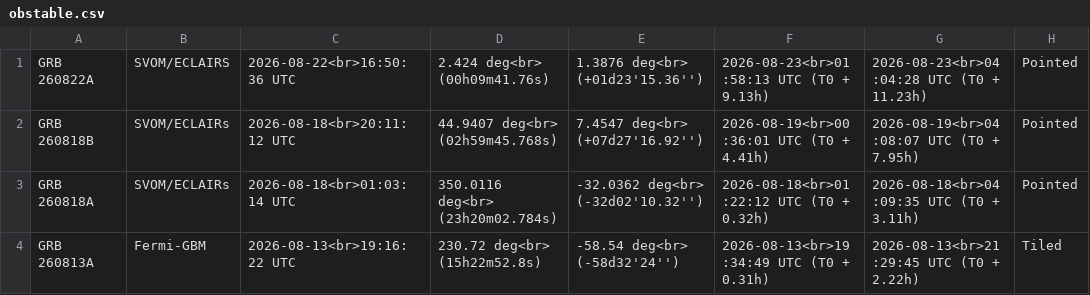
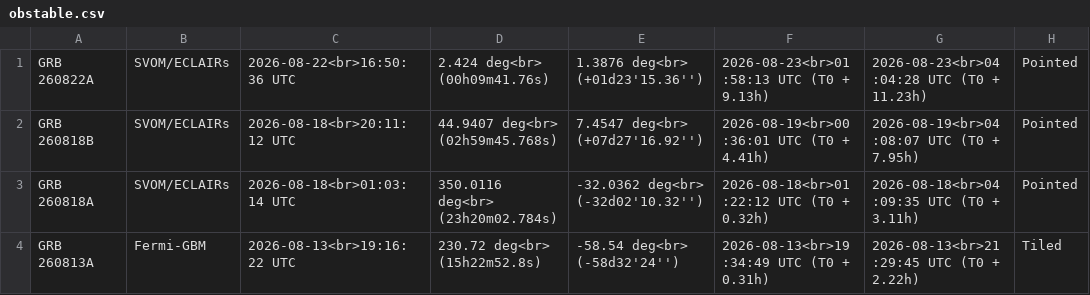
Before and after one commit to grbhess/grbhess.github.io, a CSV file: obstable.csv, drawn as a sheet; only a part is shown; the diff names each change by its address in the sheet, - before the commit and + after, or states it on an @@ line.

Commit message:
Update last GRBs with DB data

```diff
--- a/obstable.csv
+++ b/obstable.csv
-B1: SVOM/ECLAIRS
+B1: SVOM/ECLAIRs
```
